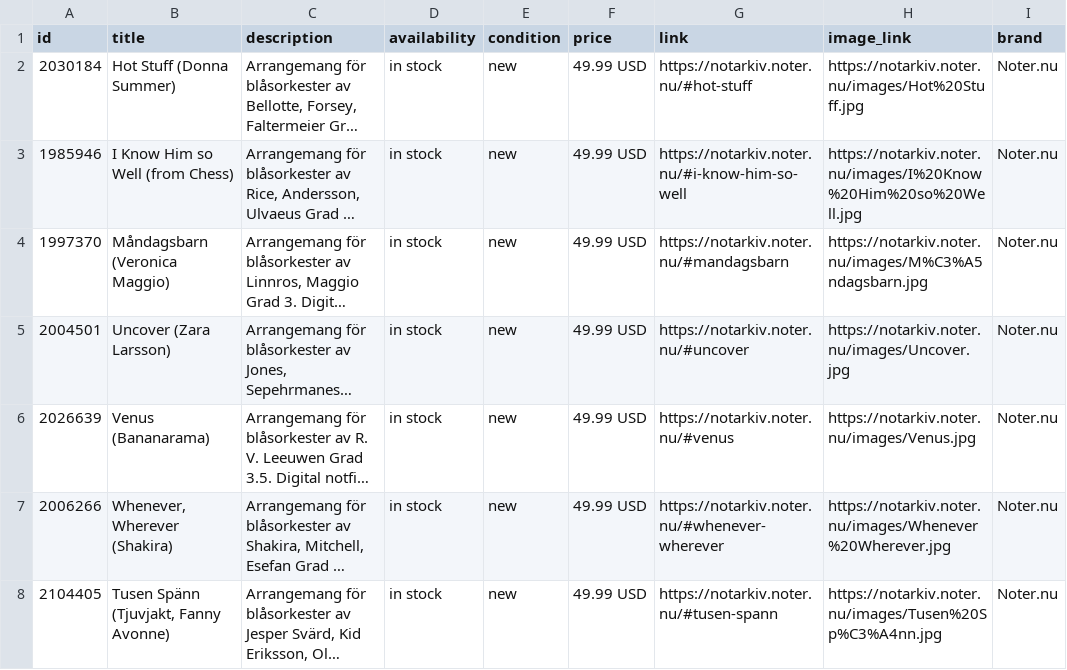
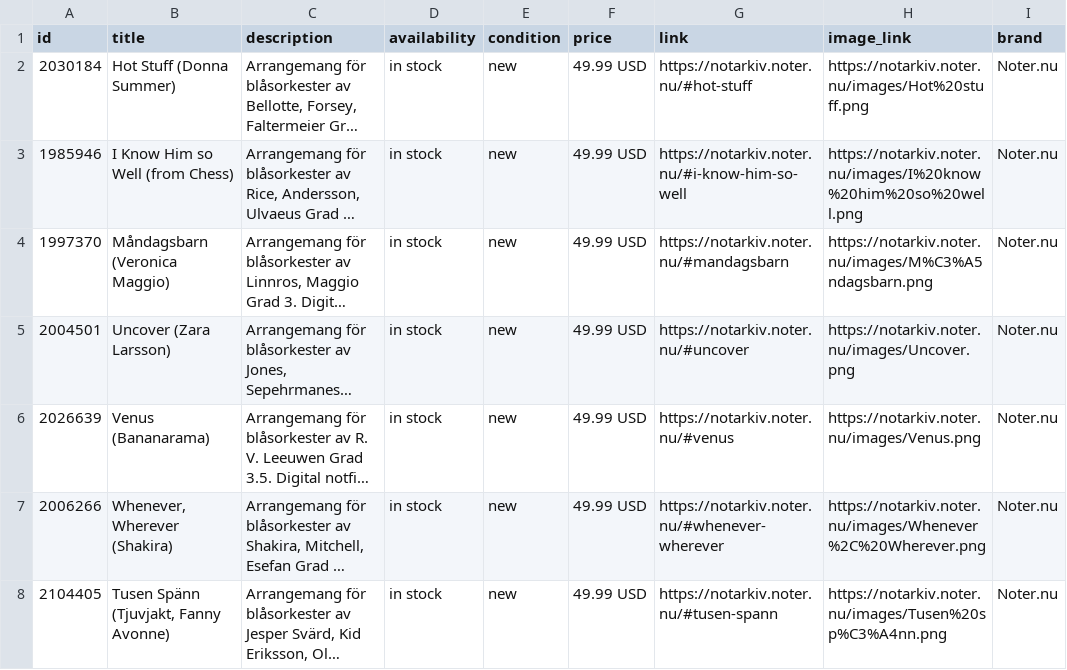
Before and after one commit to MaestroHB/Notarkiv, a CSV file: feeds/Noter_via_SMD_Facebook_katalog_2.csv, drawn as a sheet; long unchanged cells end in …; the diff names each change by its address in the sheet, - before the commit and + after, or states it on an @@ line.

```diff
--- a/feeds/Noter_via_SMD_Facebook_katalog_2.csv
+++ b/feeds/Noter_via_SMD_Facebook_katalog_2.csv
-H2 (image_link): https://notarkiv.noter.nu/images/Hot%20Stuff.jpg
+H2 (image_link): https://notarkiv.noter.nu/images/Hot%20stuff.png
-H3 (image_link): https://notarkiv.noter.nu/images/I%20Know%20Him%20so%20Well.jpg
+H3 (image_link): https://notarkiv.noter.nu/images/I%20know%20him%20so%20well.png
-H4 (image_link): https://notarkiv.noter.nu/images/M%C3%A5ndagsbarn.jpg
+H4 (image_link): https://notarkiv.noter.nu/images/M%C3%A5ndagsbarn.png
-H5 (image_link): https://notarkiv.noter.nu/images/Uncover.jpg
+H5 (image_link): https://notarkiv.noter.nu/images/Uncover.png
-H6 (image_link): https://notarkiv.noter.nu/images/Venus.jpg
+H6 (image_link): https://notarkiv.noter.nu/images/Venus.png
-H7 (image_link): https://notarkiv.noter.nu/images/Whenever%20Wherever.jpg
+H7 (image_link): https://notarkiv.noter.nu/images/Whenever%2C%20Wherever.png
-H8 (image_link): https://notarkiv.noter.nu/images/Tusen%20Sp%C3%A4nn.jpg
+H8 (image_link): https://notarkiv.noter.nu/images/Tusen%20sp%C3%A4nn.png
```
Also changed, not shown: feeds/Noter_via_SMD_Google_katalog_notarkivlank.csv.
